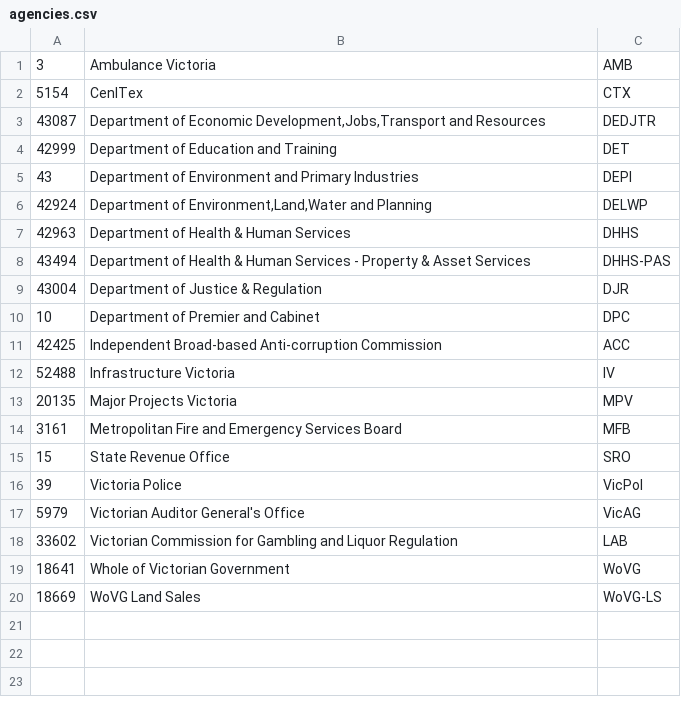
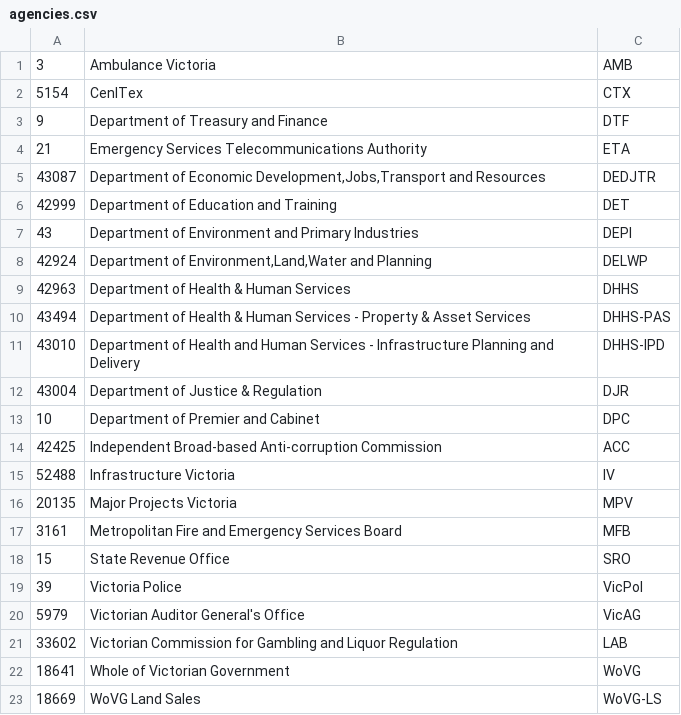
Before and after one commit to CodeforAustralia/dtf-genesis, a CSV file: db/data/agencies.csv, drawn as a sheet; the diff names each change by its address in the sheet, - before the commit and + after, or states it on an @@ line.

Commit message:
add new agencies

```diff
--- a/db/data/agencies.csv
+++ b/db/data/agencies.csv
+row 3: 9 | Department of Treasury and Finance | DTF
+row 4: 21 | Emergency Services Telecommunications Authority | ETA
+row 11: 43010 | Department of Health and Human Services - Infrastructure Planning and Delivery | DHHS-IPD
```
